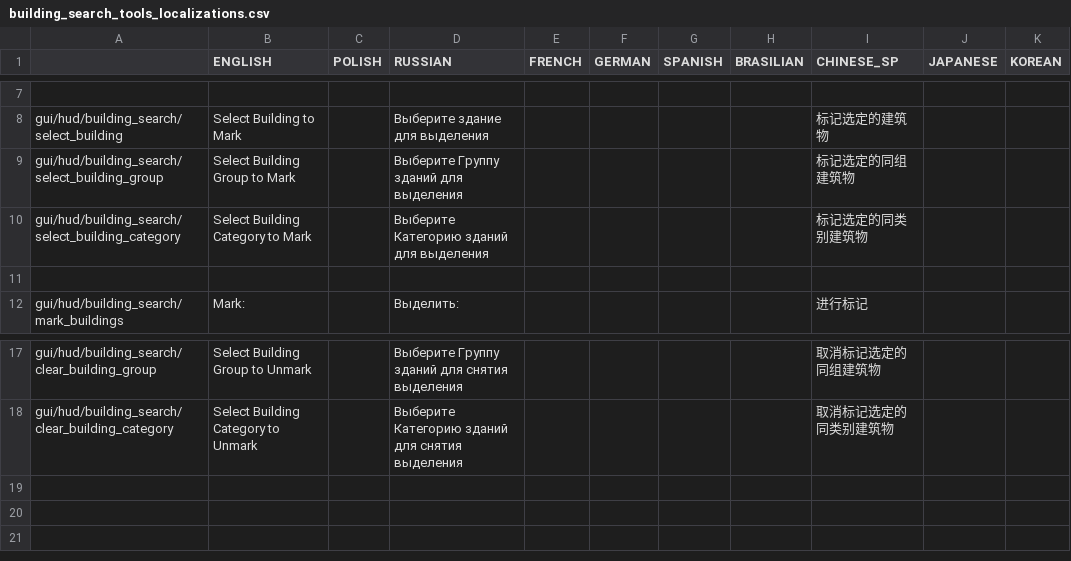
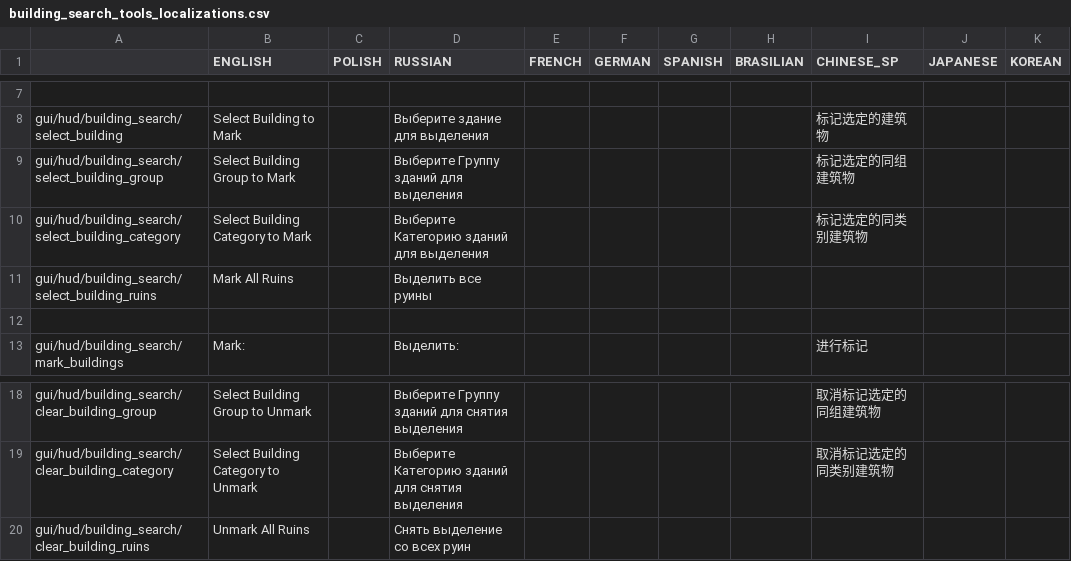
Before and after one commit to PonomarevDmitry/RiftbreakersMods, a CSV file: BuildingSearchTools/gui/building_search_tools_localizations.csv, drawn as a sheet; only a part is shown, gaps mark what is left out.

Commit message:
BuildingSearchTools. Adding ruins selection.

```diff
--- a/BuildingSearchTools/gui/building_search_tools_localizations.csv
+++ b/BuildingSearchTools/gui/building_search_tools_localizations.csv
@@ -10,2 +10,3 @@ gui/hud/building_search/select_building_group;Select Building Group to Mark;;В
 gui/hud/building_search/select_building_category;Select Building Category to Mark;;Выберите Категорию зданий для выделения;;;;;标记选定的同类别建筑物;;
+gui/hud/building_search/select_building_ruins;Mark All Ruins;;Выделить все руины;;;;;;;
 ;;;;;;;;;;
@@ -18 +19,2 @@ gui/hud/building_search/clear_building_group;Select Building Group to Unmark;;В
 gui/hud/building_search/clear_building_category;Select Building Category to Unmark;;Выберите Категорию зданий для снятия выделения;;;;;取消标记选定的同类别建筑物;;
+gui/hud/building_search/clear_building_ruins;Unmark All Ruins;;Снять выделение со всех руин;;;;;;;
```
Also changed, not shown: 11 other files.
